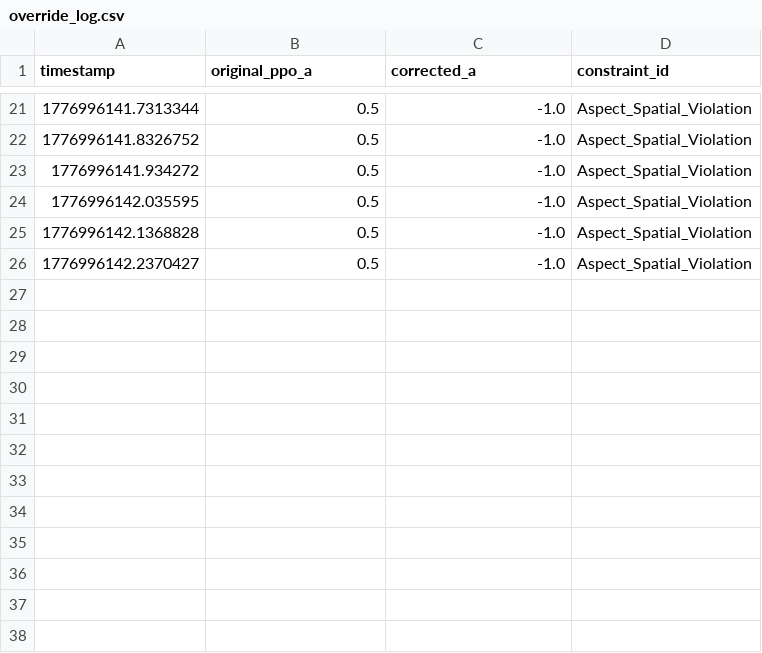
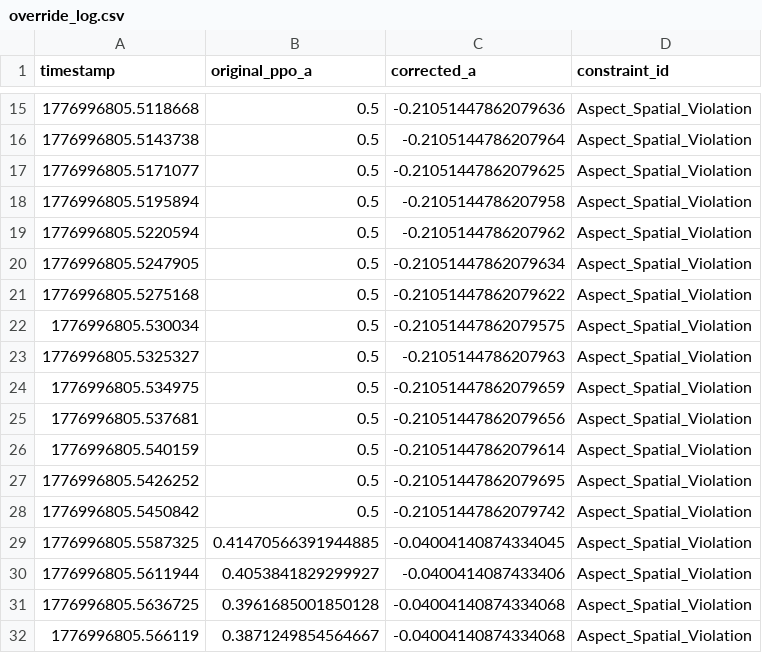
Before and after one commit to Sainosaur/RailSchedulingAI, a CSV file: validate_layer/override_log.csv, drawn as a sheet; only a part is shown, gaps mark what is left out; the diff covers the shown part only.

```diff
--- a/validate_layer/override_log.csv
+++ b/validate_layer/override_log.csv
@@ -21,6 +15,18 @@ timestamp,original_ppo_a,corrected_a,constraint_id
-1776996141.7313344,0.5,-1.0,Aspect_Spatial_Violation
-1776996141.8326752,0.5,-1.0,Aspect_Spatial_Violation
-1776996141.934272,0.5,-1.0,Aspect_Spatial_Violation
-1776996142.035595,0.5,-1.0,Aspect_Spatial_Violation
-1776996142.1368828,0.5,-1.0,Aspect_Spatial_Violation
-1776996142.2370427,0.5,-1.0,Aspect_Spatial_Violation
+1776996805.5118668,0.5,-0.21051447862079636,Aspect_Spatial_Violation
+1776996805.5143738,0.5,-0.2105144786207964,Aspect_Spatial_Violation
+1776996805.5171077,0.5,-0.21051447862079625,Aspect_Spatial_Violation
+1776996805.5195894,0.5,-0.2105144786207958,Aspect_Spatial_Violation
+1776996805.5220594,0.5,-0.2105144786207962,Aspect_Spatial_Violation
+1776996805.5247905,0.5,-0.21051447862079634,Aspect_Spatial_Violation
+1776996805.5275168,0.5,-0.21051447862079622,Aspect_Spatial_Violation
+1776996805.530034,0.5,-0.21051447862079575,Aspect_Spatial_Violation
+1776996805.5325327,0.5,-0.2105144786207963,Aspect_Spatial_Violation
+1776996805.534975,0.5,-0.21051447862079659,Aspect_Spatial_Violation
+1776996805.537681,0.5,-0.21051447862079656,Aspect_Spatial_Violation
+1776996805.540159,0.5,-0.21051447862079614,Aspect_Spatial_Violation
+1776996805.5426252,0.5,-0.21051447862079695,Aspect_Spatial_Violation
+1776996805.5450842,0.5,-0.21051447862079742,Aspect_Spatial_Violation
+1776996805.5587325,0.41470566391944885,-0.04004140874334045,Aspect_Spatial_Violation
+1776996805.5611944,0.4053841829299927,-0.0400414087433406,Aspect_Spatial_Violation
+1776996805.5636725,0.3961685001850128,-0.04004140874334068,Aspect_Spatial_Violation
+1776996805.566119,0.3871249854564667,-0.04004140874334068,Aspect_Spatial_Violation
```
Also changed, not shown: 6 removed rows and 26 edited cells elsewhere in this file.
